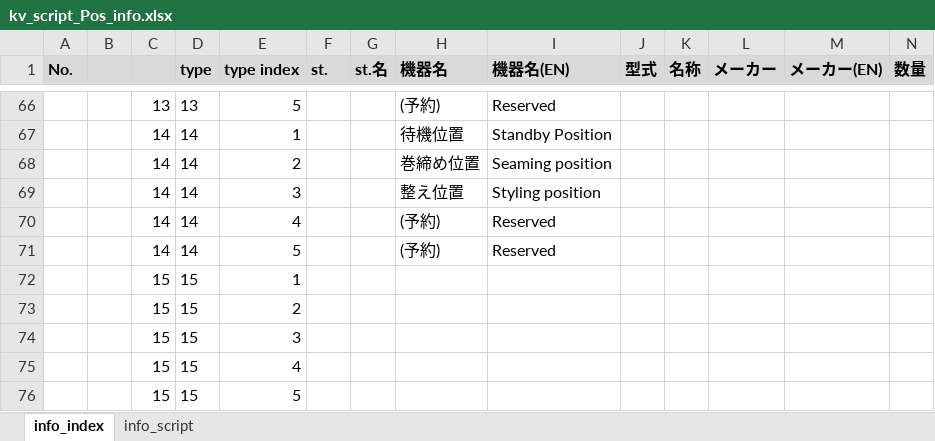
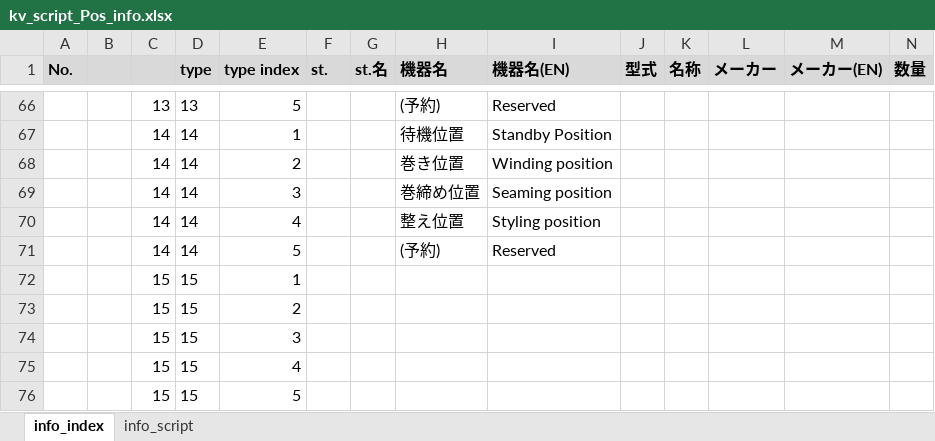
Before and after one commit to t-kumagai-130/hg-0025-0016_kv-x520, an Excel workbook: doc/kv_script_Pos_info.xlsx, sheet info_index, drawn as a sheet; only a part is shown, gaps mark what is left out; values as stored, in another font and other column widths than the file's, no borders; charts and pictures and conditional formats not drawn; removed rows and columns are numbered as before the commit, all else as after; rows hold the shown columns only; the diff names each change by its address in the sheet, - before the commit and + after, or states it on an @@ line.

```diff
--- a/doc/kv_script_Pos_info.xlsx (sheet info_index)
+++ b/doc/kv_script_Pos_info.xlsx (sheet info_index)
+row 68:  |  | 14 | 14 | 2 |  |  | 巻き位置 | Winding position
-E69 (type index): 2
+E69 (type index): 3
-E70 (type index): 3
+E70 (type index): 4
-row 70:  |  | 14 | 14 | 4 |  |  | (予約) | Reserved
```
Also changed, not shown: sheet info_script, formulas that keep their value, 11 other files.
